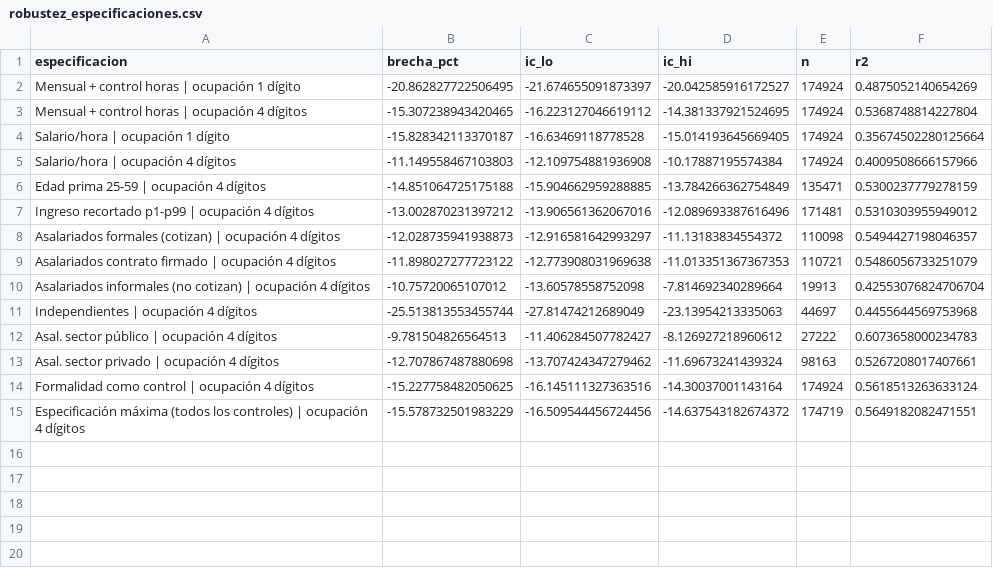
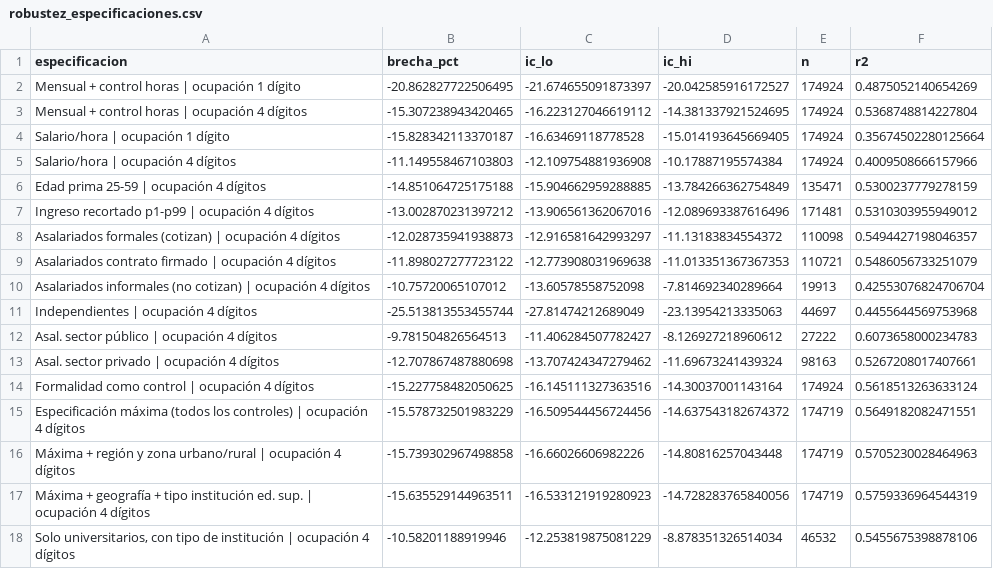
Before and after one commit to W00lscarf/brechas-salariales-genero-chile, a CSV file: notebooks/outputs/data/robustez_especificaciones.csv, drawn as a sheet; the diff names each change by its address in the sheet, - before the commit and + after, or states it on an @@ line.

```diff
--- a/notebooks/outputs/data/robustez_especificaciones.csv
+++ b/notebooks/outputs/data/robustez_especificaciones.csv
+row 16: Máxima + región y zona urbano/rural | ocupación 4 dígitos | -15.739302967498858 | -16.66026606982226 | -14.80816257043448 | 174719 | 0.5705230028464963
+row 17: Máxima + geografía + tipo institución ed. sup. | ocupación 4 dígitos | -15.635529144963511 | -16.533121919280923 | -14.728283765840056 | 174719 | 0.5759336964544319
+row 18: Solo universitarios, con tipo de institución | ocupación 4 dígitos | -10.58201188919946 | -12.253819875081229 | -8.878351326514034 | 46532 | 0.5455675398878106
```
Also changed, not shown: 4 other files.
